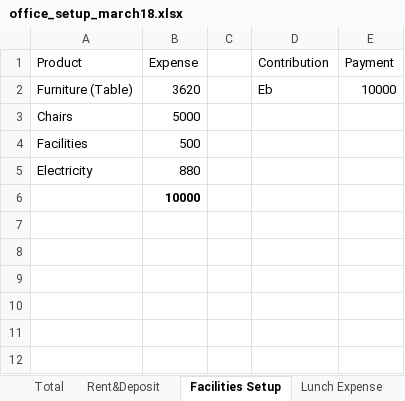
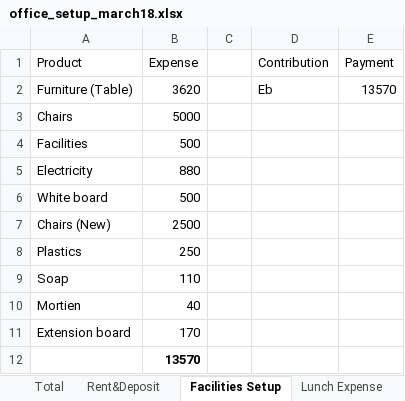
Before and after one commit to elecbits16/Accounts, an Excel workbook: office_setup_march18.xlsx, sheet Facilities Setup, drawn as a sheet; values as stored, in another font and other column widths than the file's, no borders; addresses are those after the commit; the diff names each change by its address in the sheet, - before the commit and + after, or states it on an @@ line.

Commit message:
Office setup updated

```diff
--- a/office_setup_march18.xlsx (sheet Facilities Setup)
+++ b/office_setup_march18.xlsx (sheet Facilities Setup)
-E2 (Payment): 10000
+E2 (Payment): 13570
+row 6: White board | 500
+row 7: Chairs (New) | 2500
+row 8: Plastics | 250
+row 9: Soap | 110
+row 10: Mortien | 40
+row 11: Extension board | 170
-B12 (Expense): 10000
+B12 (Expense): 13570
```
Also changed, not shown: sheet Money left, sheet Total, sheet Lunch Expense, sheet Rent&Deposit, other sheet tabs, Customers+finance_revised.xlsx.
